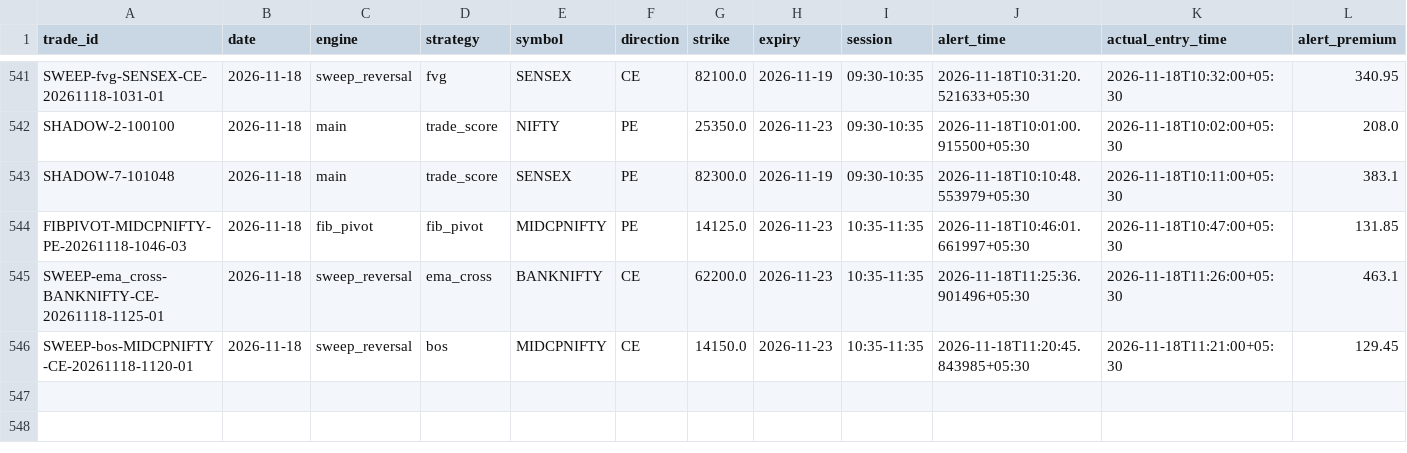
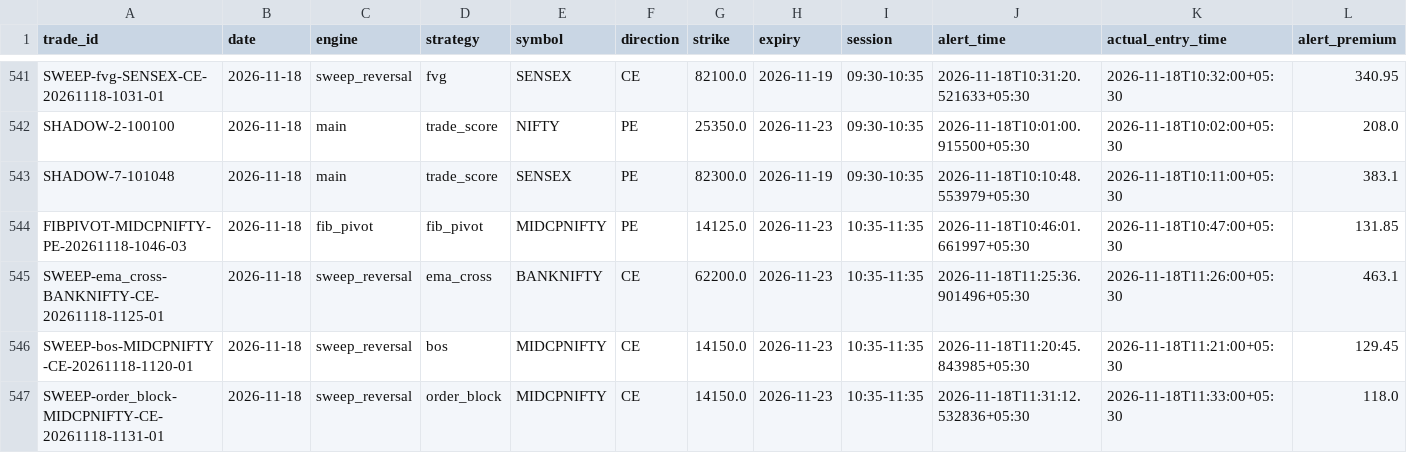
Before and after one commit to kothasanketh93-afk/options-alert-scanner, a CSV file: ledger/outcomes.csv, drawn as a sheet; only a part is shown, gaps mark what is left out; rows hold the shown columns only; the diff names each change by its address in the sheet, - before the commit and + after, or states it on an @@ line.

```diff
--- a/ledger/outcomes.csv
+++ b/ledger/outcomes.csv
+row 547: SWEEP-order_block-MIDCPNIFTY-CE-20261118-1131-01 | 2026-11-18 | sweep_reversal | order_block | MIDCPNIFTY | CE | 14150.0 | 2026-11-23 | 10:35-11:35 | 2026-11-18T11:31:12.532836+05:30 | 2026-11-18T11:33:00+05:30 | 118.0
```
Also changed, not shown: ledger/pattern_tape/2026-11-18.csv, 3 other files.
